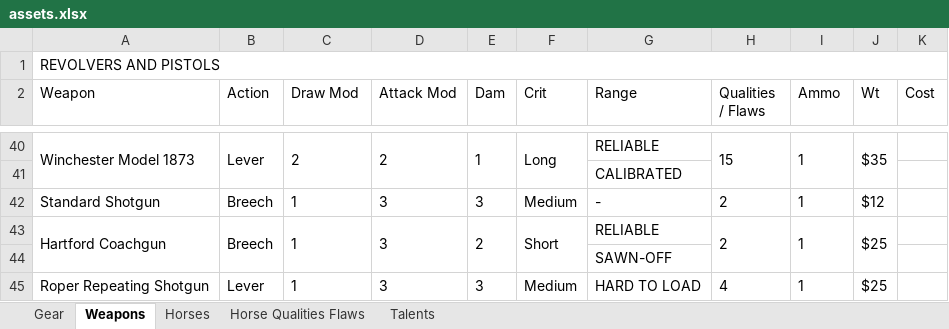
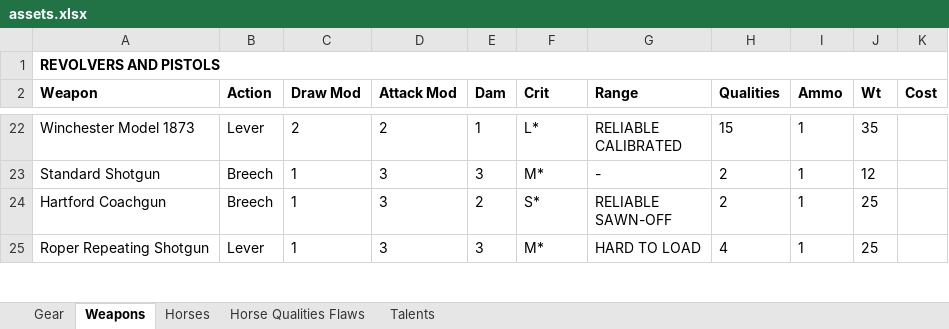
Before and after one commit to pwatson100/talesoftheoldwest, an Excel workbook: rolltables/assets.xlsx, sheet Weapons, drawn as a sheet; only a part is shown, gaps mark what is left out; values as stored, in another font and other column widths than the file's, no borders; removed rows and columns are numbered as before the commit, all else as after; ↵ is a line break in a cell; the diff covers the shown part only; the diff names each change by its address in the sheet, - before the commit and + after, or states it on an @@ line.

```diff
--- a/rolltables/assets.xlsx (sheet Weapons)
+++ b/rolltables/assets.xlsx (sheet Weapons)
-A1 bold: off
+A1 bold: on
-A2:K2 bold: off
+A2:K2 bold: on
-H2: Qualities / Flaws
+H2: Qualities
-A40:A41 merged
-B40:B41 merged
-C40:C41 merged
-D40:D41 merged
-E40:E41 merged
-F22 (Crit): Long
+F22 (Crit): L*
-F40:F41 merged
-G22 (Range): RELIABLE
+G22 (Range): RELIABLE ↵ CALIBRATED
-H40:H41 merged
-I40:I41 merged
-J22 (Wt): $35
+J22 (Wt): 35
-J40:J41 merged
-row 41:  |  |  |  |  |  | CALIBRATED
-F23 (Crit): Medium
+F23 (Crit): M*
-J23 (Wt): $12
+J23 (Wt): 12
-A43:A44 merged
-B43:B44 merged
-C43:C44 merged
-D43:D44 merged
-E43:E44 merged
-F24 (Crit): Short
+F24 (Crit): S*
-F43:F44 merged
-G24 (Range): RELIABLE
+G24 (Range): RELIABLE ↵ SAWN-OFF
-H43:H44 merged
-I43:I44 merged
-J24 (Wt): $25
+J24 (Wt): 25
-J43:J44 merged
-row 44:  |  |  |  |  |  | SAWN-OFF
-F25 (Crit): Medium
+F25 (Crit): M*
-J25 (Wt): $25
+J25 (Wt): 25
```
Also changed, not shown: 11 added rows, 38 removed rows, 37 edited cells, cell formats and merged cells elsewhere in this sheet, sheet Gear, 23 other files.
